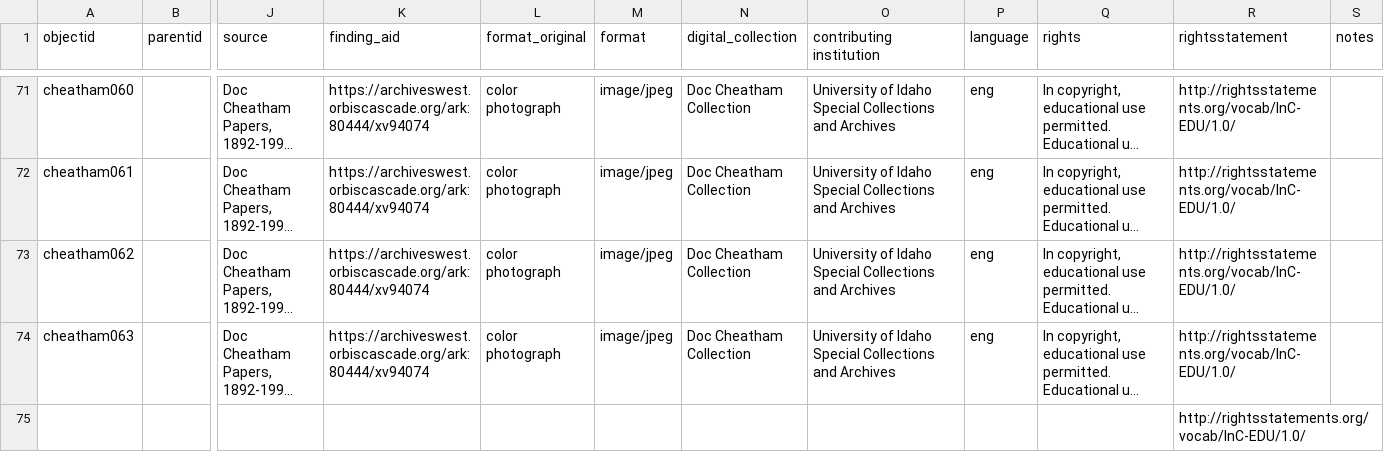
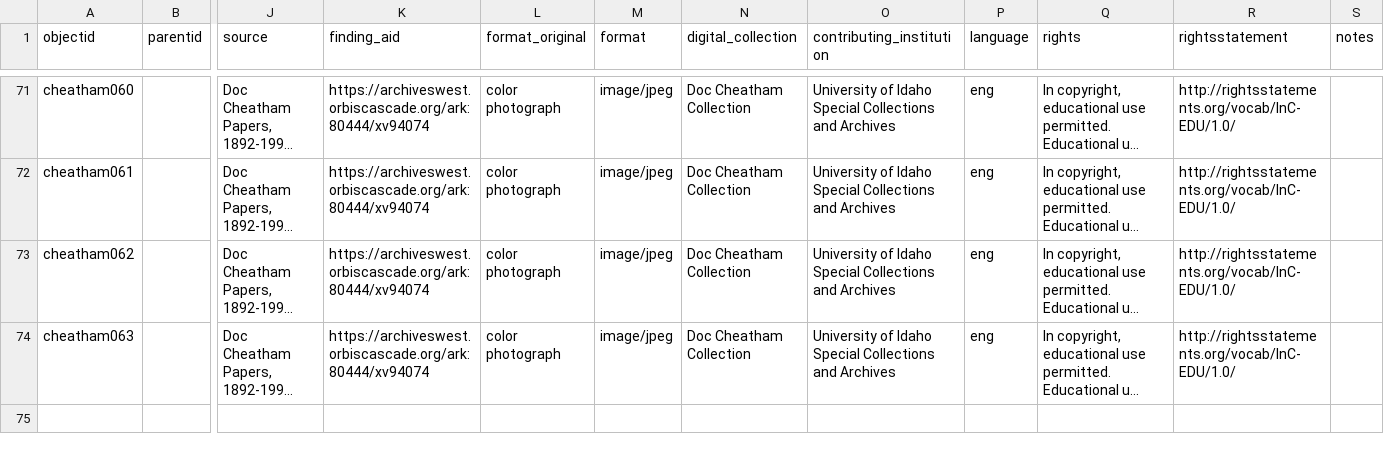
Before and after one commit to uidaholib/ijc-collection-template, a CSV file: _data/cheatham.csv, drawn as a sheet; only a part is shown, gaps mark what is left out; long unchanged cells end in …; rows hold the shown columns only; the diff names each change by its address in the sheet, - before the commit and + after, or states it on an @@ line.

Commit message:
remove extra metadata line

```diff
--- a/_data/cheatham.csv
+++ b/_data/cheatham.csv
-O1: contributing institution
+O1: contributing_institution
-row 75:  |  |  |  |  |  |  |  |  |  | http://rightsstatements.org/vocab/InC-EDU/1.0/
```
